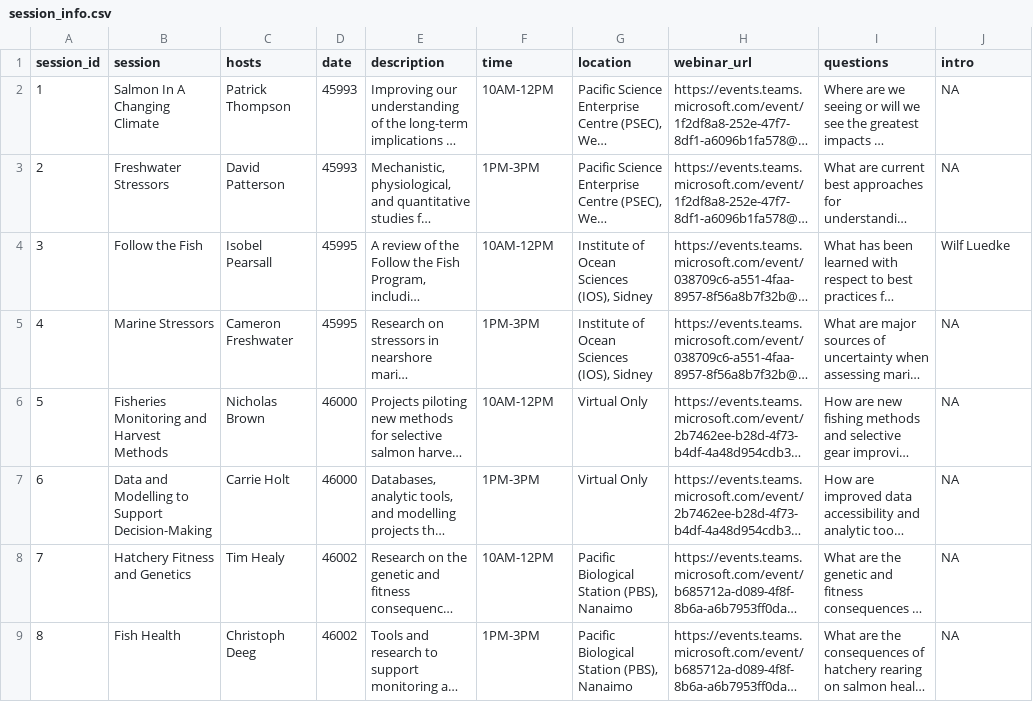
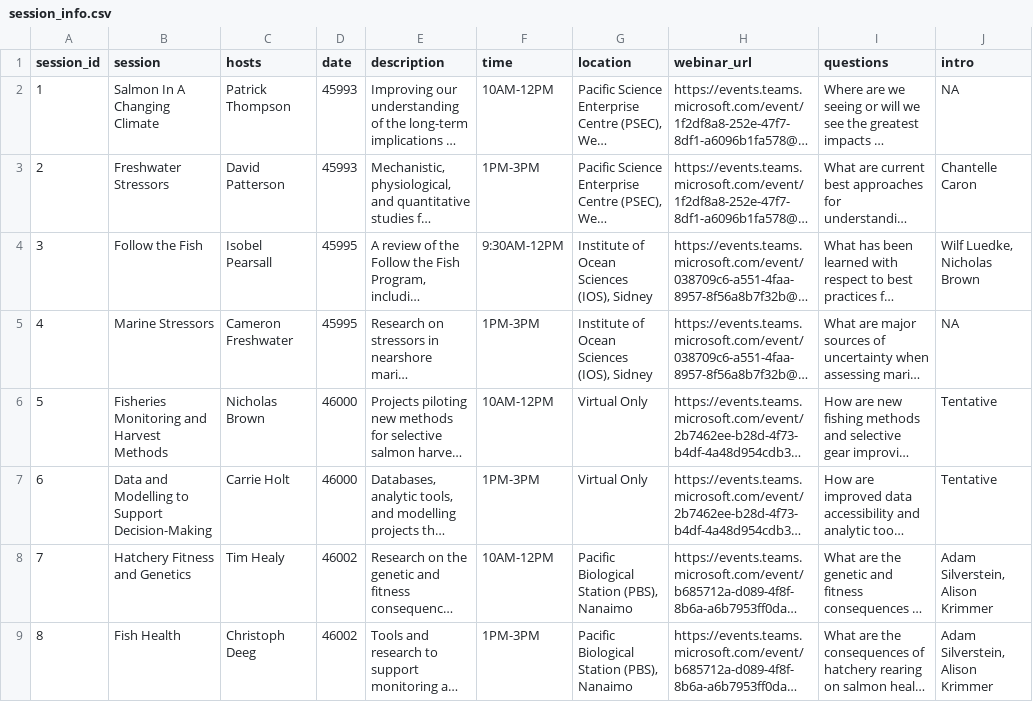
Before and after one commit to ennsjoe/salmon_science_wrap-up_series, a CSV file: data/session_info.csv, drawn as a sheet; long unchanged cells end in …; the diff names each change by its address in the sheet, - before the commit and + after, or states it on an @@ line.

```diff
--- a/data/session_info.csv
+++ b/data/session_info.csv
-J3 (intro): NA
+J3 (intro): Chantelle Caron
-F4 (time): 10AM-12PM
+F4 (time): 9:30AM-12PM
-J4 (intro): Wilf Luedke
+J4 (intro): Wilf Luedke, Nicholas Brown
-J6:J7 (intro): NA
+J6:J7 (intro): Tentative
-J8:J9 (intro): NA
+J8:J9 (intro): Adam Silverstein, Alison Krimmer
```
Also changed, not shown: data/presentation_info.csv, 11 other files.
